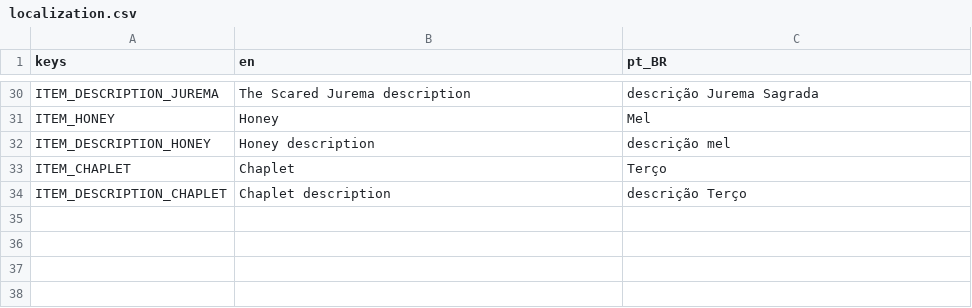
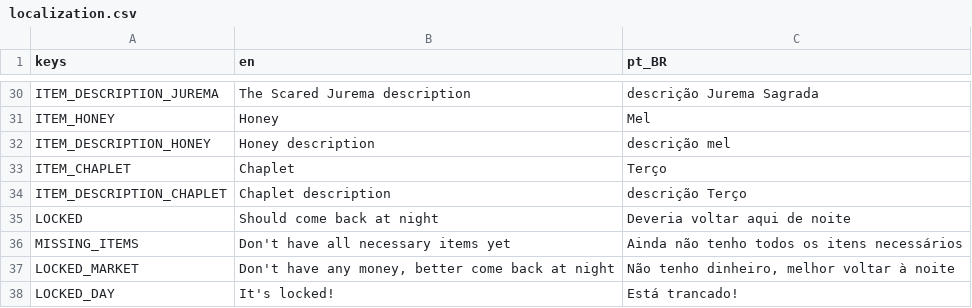
Before and after one commit to Magistratus-Studio/goedwareJam, a CSV file: goedware-jam/assets/localization.csv, drawn as a sheet; only a part is shown, gaps mark what is left out; the diff names each change by its address in the sheet, - before the commit and + after, or states it on an @@ line.

Commit message:
feat: adiciona logica de tranca com base em item e período

```diff
--- a/goedware-jam/assets/localization.csv
+++ b/goedware-jam/assets/localization.csv
+row 35: LOCKED | Should come back at night | Deveria voltar aqui de noite
+row 36: MISSING_ITEMS | Don't have all necessary items yet | Ainda não tenho todos os itens necessários
+row 37: LOCKED_MARKET | Don't have any money, better come back at night | Não tenho dinheiro, melhor voltar à noite
+row 38: LOCKED_DAY | It's locked! | Está trancado!
```
Also changed, not shown: 5 other files.
